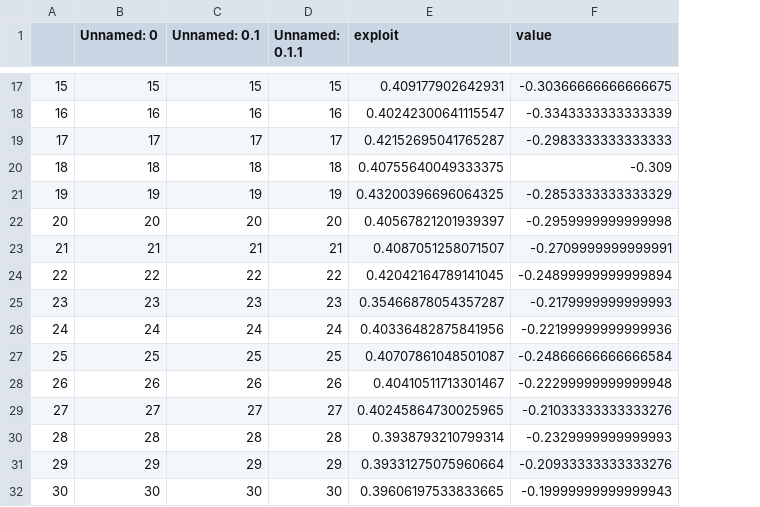
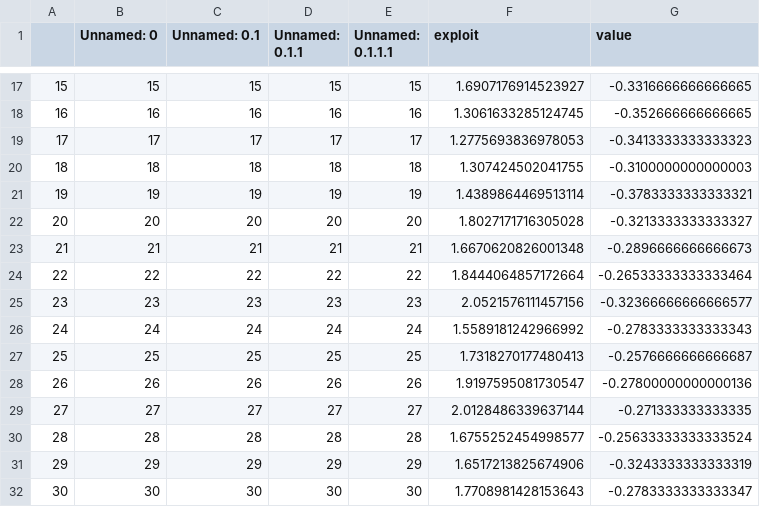
Before and after one commit to jstymne/repo, a CSV file: open_spiel/python/optimal_stopping_tests/Exploit_new_code1.csv, drawn as a sheet; only a part is shown, gaps mark what is left out; addresses are those after the commit; the diff covers the shown part only; the diff names each change by its address in the sheet, - before the commit and + after, or states it on an @@ line.

```diff
--- a/open_spiel/python/optimal_stopping_tests/Exploit_new_code1.csv
+++ b/open_spiel/python/optimal_stopping_tests/Exploit_new_code1.csv
+column E (Unnamed: 0.1.1.1), rows 17-32: 15 | 16 | 17 | 18 | 19 | 20 | 21 | 22 | 23 | 24 | 25 | 26 | 27 | 28 | 29 | 30
-F17 (exploit): 0.409177902642931
+F17 (exploit): 1.6907176914523927
-G17 (value): -0.30366666666666675
+G17 (value): -0.3316666666666665
-F18 (exploit): 0.40242300641115547
+F18 (exploit): 1.3061633285124745
-G18 (value): -0.3343333333333339
+G18 (value): -0.352666666666665
-F19 (exploit): 0.42152695041765287
+F19 (exploit): 1.2775693836978053
-G19 (value): -0.2983333333333333
+G19 (value): -0.3413333333333323
-F20 (exploit): 0.40755640049333375
+F20 (exploit): 1.307424502041755
-G20 (value): -0.309
+G20 (value): -0.3100000000000003
-F21 (exploit): 0.43200396696064325
+F21 (exploit): 1.4389864469513114
-G21 (value): -0.2853333333333329
+G21 (value): -0.3783333333333321
-F22 (exploit): 0.40567821201939397
+F22 (exploit): 1.8027171716305028
-G22 (value): -0.2959999999999998
+G22 (value): -0.3213333333333327
-F23 (exploit): 0.4087051258071507
+F23 (exploit): 1.6670620826001348
-G23 (value): -0.2709999999999991
+G23 (value): -0.2896666666666673
-F24 (exploit): 0.42042164789141045
+F24 (exploit): 1.8444064857172664
-G24 (value): -0.24899999999999894
+G24 (value): -0.26533333333333464
-F25 (exploit): 0.35466878054357287
+F25 (exploit): 2.0521576111457156
-G25 (value): -0.2179999999999993
+G25 (value): -0.32366666666666577
-F26 (exploit): 0.40336482875841956
+F26 (exploit): 1.5589181242966992
-G26 (value): -0.22199999999999936
+G26 (value): -0.2783333333333343
-F27 (exploit): 0.40707861048501087
+F27 (exploit): 1.7318270177480413
-G27 (value): -0.24866666666666584
+G27 (value): -0.2576666666666687
-F28 (exploit): 0.40410511713301467
+F28 (exploit): 1.9197595081730547
-G28 (value): -0.22299999999999948
+G28 (value): -0.27800000000000136
-F29 (exploit): 0.40245864730025965
+F29 (exploit): 2.0128486339637144
-G29 (value): -0.21033333333333276
+G29 (value): -0.271333333333335
-F30 (exploit): 0.3938793210799314
+F30 (exploit): 1.6755252454998577
-G30 (value): -0.2329999999999993
+G30 (value): -0.25633333333333524
-F31 (exploit): 0.39331275075960664
+F31 (exploit): 1.6517213825674906
-G31 (value): -0.20933333333333276
+G31 (value): -0.3243333333333319
-F32 (exploit): 0.39606197533833665
+F32 (exploit): 1.7708981428153643
-G32 (value): -0.19999999999999943
+G32 (value): -0.2783333333333347
```
Also changed, not shown: 68 edited cells elsewhere in this file, open_spiel/python/optimal_stopping_tests/Exploit_new_code1_belief.csv, 29 other files.
